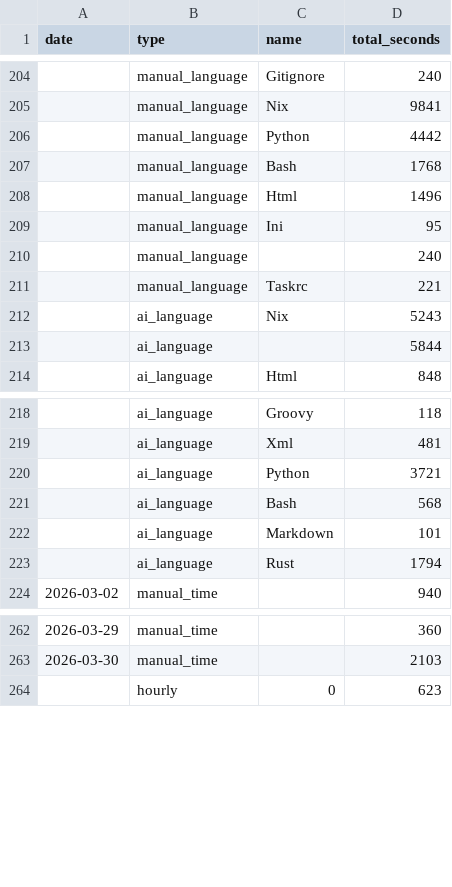
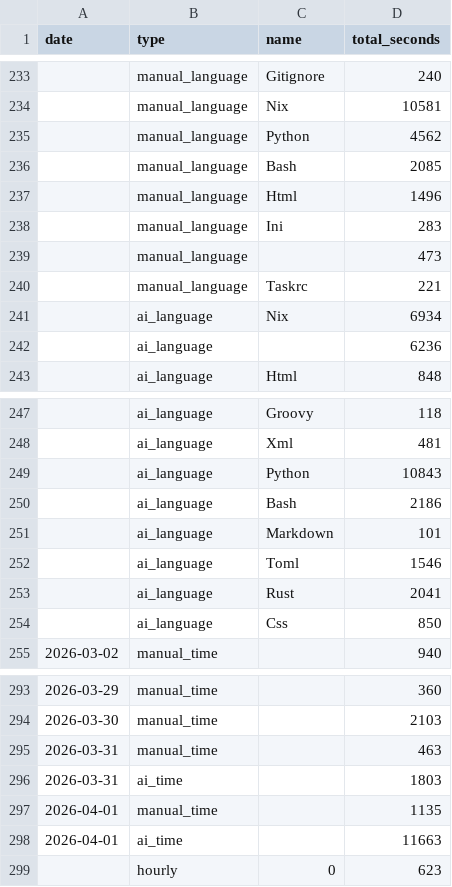
Before and after one commit to f0ldspace/blog, a CSV file: _data/programming-2026.csv, drawn as a sheet; only a part is shown, gaps mark what is left out; the diff covers the shown part only.

```diff
--- a/_data/programming-2026.csv
+++ b/_data/programming-2026.csv
@@ -204,11 +233,11 @@ date,type,name,total_seconds
 ,manual_language,Gitignore,240
-,manual_language,Nix,9841
-,manual_language,Python,4442
-,manual_language,Bash,1768
+,manual_language,Nix,10581
+,manual_language,Python,4562
+,manual_language,Bash,2085
 ,manual_language,Html,1496
-,manual_language,Ini,95
-,manual_language,,240
+,manual_language,Ini,283
+,manual_language,,473
 ,manual_language,Taskrc,221
-,ai_language,Nix,5243
-,ai_language,,5844
+,ai_language,Nix,6934
+,ai_language,,6236
 ,ai_language,Html,848
@@ -219,6 +248,8 @@ date,type,name,total_seconds
 ,ai_language,Xml,481
-,ai_language,Python,3721
-,ai_language,Bash,568
+,ai_language,Python,10843
+,ai_language,Bash,2186
 ,ai_language,Markdown,101
-,ai_language,Rust,1794
+,ai_language,Toml,1546
+,ai_language,Rust,2041
+,ai_language,Css,850
 2026-03-02,manual_time,,940
@@ -263,2 +294,6 @@ date,type,name,total_seconds
 2026-03-30,manual_time,,2103
+2026-03-31,manual_time,,463
+2026-03-31,ai_time,,1803
+2026-04-01,manual_time,,1135
+2026-04-01,ai_time,,11663
 ,hourly,0,623
```
Also changed, not shown: 29 added rows and 7 edited cells elsewhere in this file, 2 other files.
